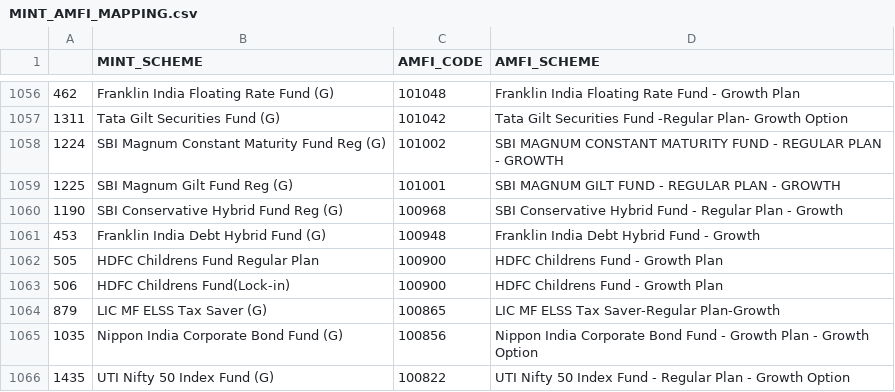
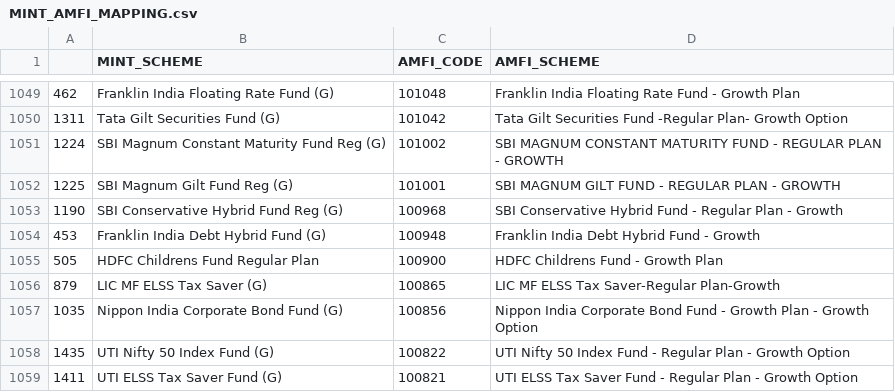
Before and after one commit to sjs1729/GW, a CSV file: MINT_AMFI_MAPPING.csv, drawn as a sheet; only a part is shown, gaps mark what is left out; the shorter side is filled out with more unchanged rows; the diff covers the shown part only; the diff names each change by its address in the sheet, - before the commit and + after, or states it on an @@ line.

```diff
--- a/MINT_AMFI_MAPPING.csv
+++ b/MINT_AMFI_MAPPING.csv
-row 1063: 506 | HDFC Childrens Fund(Lock-in) | 100900 | HDFC Childrens Fund - Growth Plan
```
Also changed, not shown: 10 removed rows elsewhere in this file, 1 other file.
